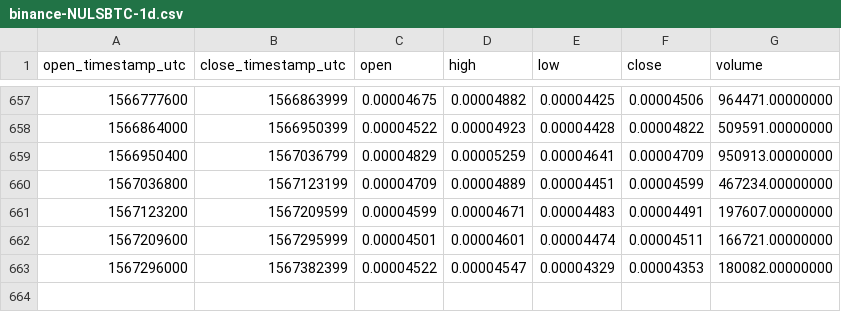
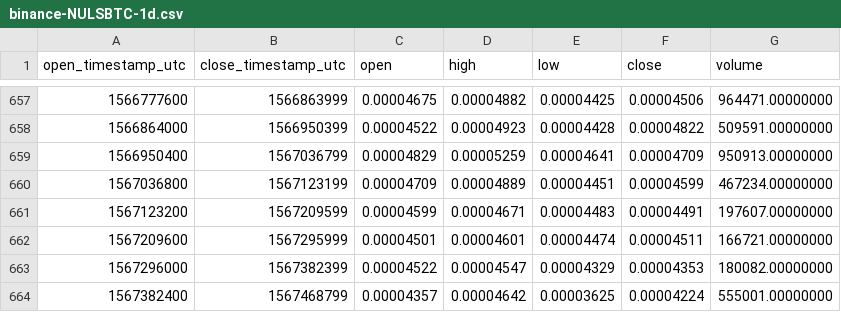
Before and after one commit to cryptobigbro/binance-NULSBTC, a CSV file: binance-NULSBTC-1d.csv, drawn as a sheet; only a part is shown, gaps mark what is left out; the diff names each change by its address in the sheet, - before the commit and + after, or states it on an @@ line.

Commit message:
Update OHLCV data.

```diff
--- a/binance-NULSBTC-1d.csv
+++ b/binance-NULSBTC-1d.csv
+row 664: 1567382400 | 1567468799 | 0.00004357 | 0.00004642 | 0.00003625 | 0.00004224 | 555001.00000000
```
Also changed, not shown: 1 other file.
